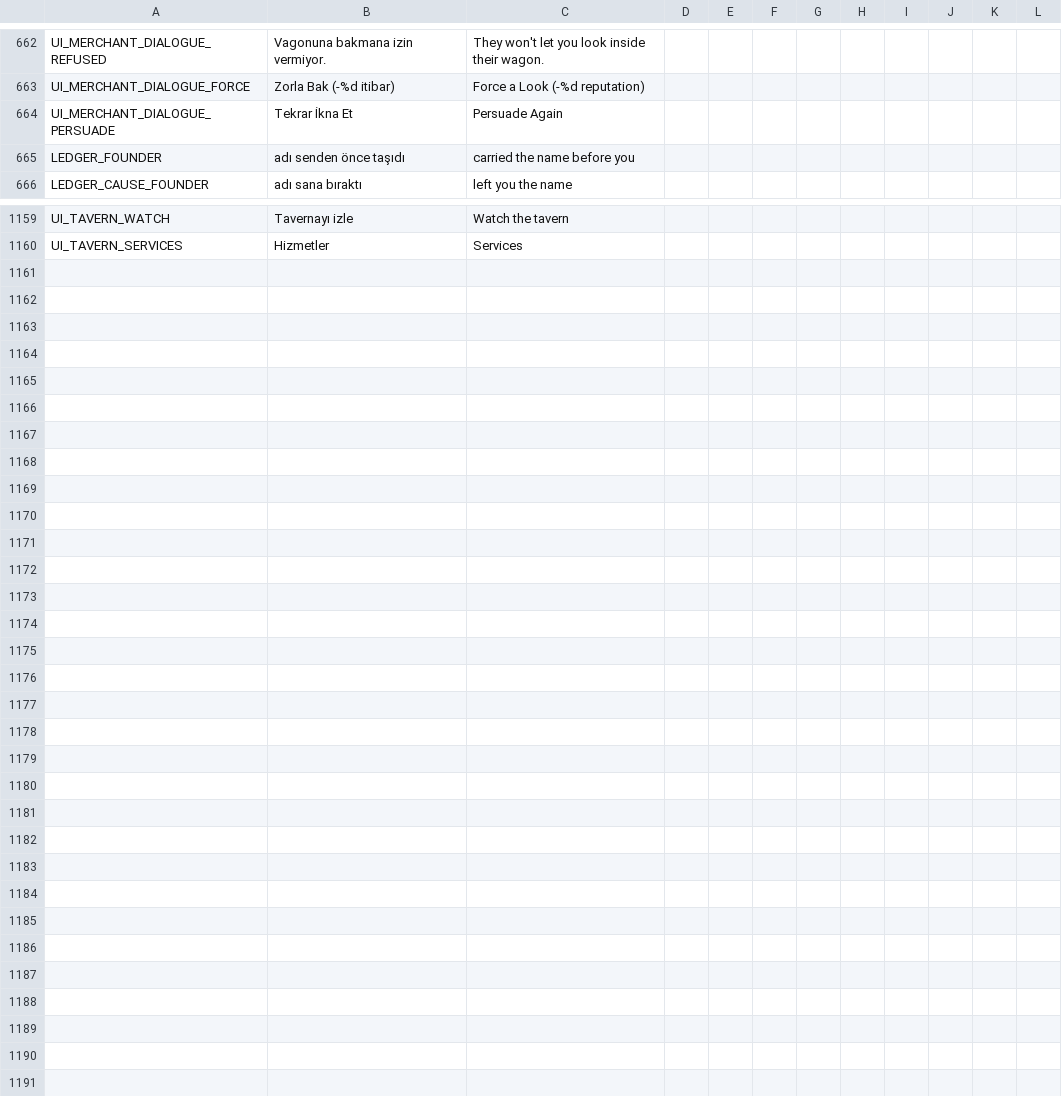
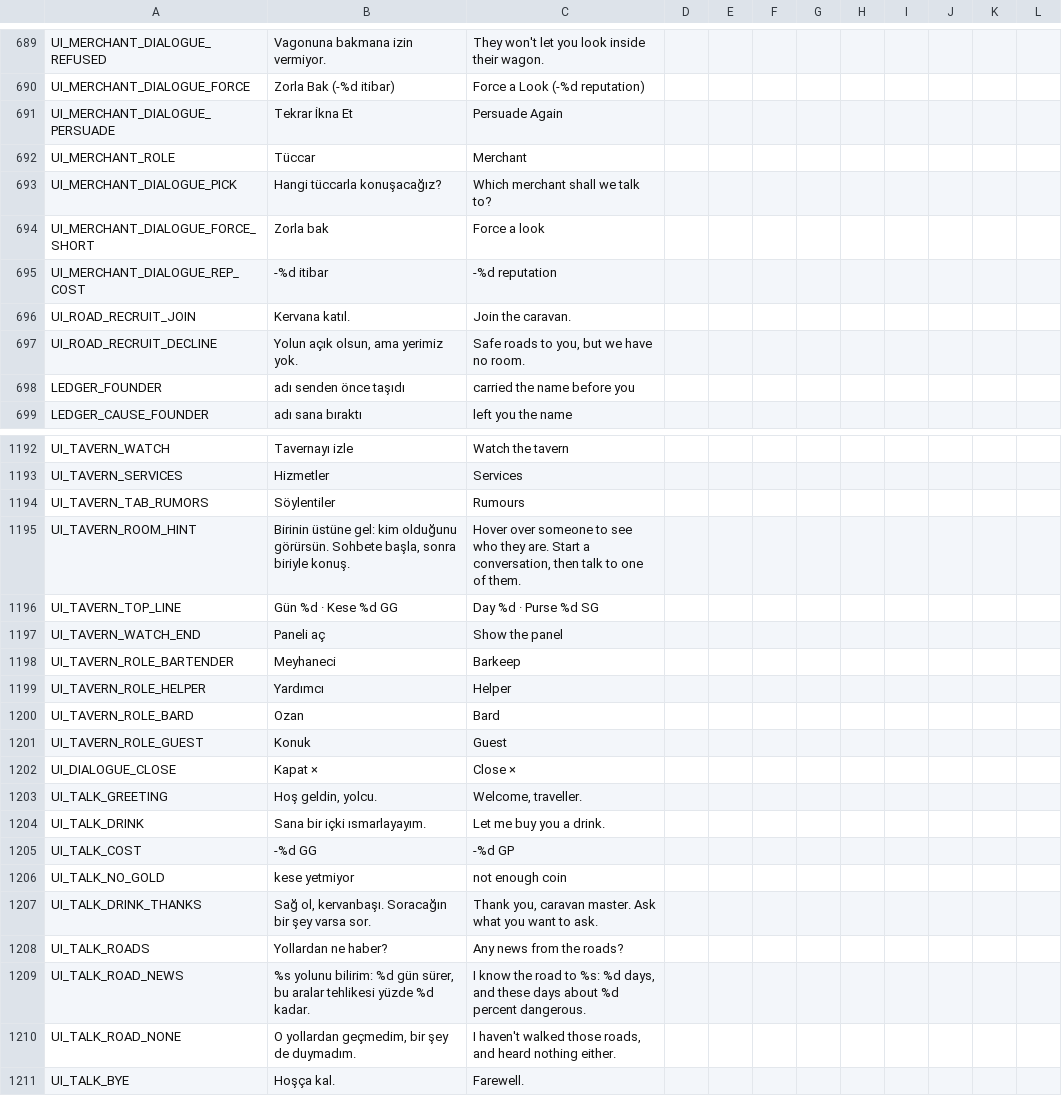
Before and after one commit to ulubatuhan/wayborne, a CSV file: data/locale/ui.csv, drawn as a sheet; only a part is shown, gaps mark what is left out; the diff covers the shown part only; the diff names each change by its address in the sheet, - before the commit and + after, or states it on an @@ line.

Commit message:
Onay paketi turu 1: tam ekran canli taverna, masa duzeninde pazar ve render terazi, portreli konusma penceresi
- Taverna (9.4): oda yeniden kuruldu (16 m, demir fenerler), tam genislikte; alt panel yolunkiyle ayni
  (Kadro, Yuk, Harita, Hizmetler, Soylentiler); roller rotali: meyhaneci, yardimci, ozan (lavta elde),
  konuklar ve gelip giden konuk.
- Pazar (Y-G11T): tezgah, kefe ve kagit, kervan sutunlari; terazi Blender'da islemeli pirinc, kol egilir.
- DialoguePanel: taverna sohbeti (icki, yol sorusu ile bedava ama sansli bilgi), yolda tuccar ve katilmak
  isteyen yolcu ayni portreli pencerede.

```diff
--- a/data/locale/ui.csv
+++ b/data/locale/ui.csv
+row 692: UI_MERCHANT_ROLE | Tüccar | Merchant
+row 693: UI_MERCHANT_DIALOGUE_PICK | Hangi tüccarla konuşacağız? | Which merchant shall we talk to?
+row 694: UI_MERCHANT_DIALOGUE_FORCE_SHORT | Zorla bak | Force a look
+row 695: UI_MERCHANT_DIALOGUE_REP_COST | -%d itibar | -%d reputation
+row 696: UI_ROAD_RECRUIT_JOIN | Kervana katıl. | Join the caravan.
+row 697: UI_ROAD_RECRUIT_DECLINE | Yolun açık olsun, ama yerimiz yok. | Safe roads to you, but we have no room.
+row 1194: UI_TAVERN_TAB_RUMORS | Söylentiler | Rumours
+row 1195: UI_TAVERN_ROOM_HINT | Birinin üstüne gel: kim olduğunu görürsün. Sohbete başla, sonra biriyle konuş. | Hover over someone to see who they are. Start a conversation, then talk to one of them.
+row 1196: UI_TAVERN_TOP_LINE | Gün %d · Kese %d GG | Day %d · Purse %d SG
+row 1197: UI_TAVERN_WATCH_END | Paneli aç | Show the panel
+row 1198: UI_TAVERN_ROLE_BARTENDER | Meyhaneci | Barkeep
+row 1199: UI_TAVERN_ROLE_HELPER | Yardımcı | Helper
+row 1200: UI_TAVERN_ROLE_BARD | Ozan | Bard
+row 1201: UI_TAVERN_ROLE_GUEST | Konuk | Guest
+row 1202: UI_DIALOGUE_CLOSE | Kapat × | Close ×
+row 1203: UI_TALK_GREETING | Hoş geldin, yolcu. | Welcome, traveller.
+row 1204: UI_TALK_DRINK | Sana bir içki ısmarlayayım. | Let me buy you a drink.
+row 1205: UI_TALK_COST | -%d GG | -%d GP
+row 1206: UI_TALK_NO_GOLD | kese yetmiyor | not enough coin
+row 1207: UI_TALK_DRINK_THANKS | Sağ ol, kervanbaşı. Soracağın bir şey varsa sor. | Thank you, caravan master. Ask what you want to ask.
+row 1208: UI_TALK_ROADS | Yollardan ne haber? | Any news from the roads?
+row 1209: UI_TALK_ROAD_NEWS | %s yolunu bilirim: %d gün sürer, bu aralar tehlikesi yüzde %d kadar. | I know the road to %s: %d days, and these days about %d percent dangerous.
+row 1210: UI_TALK_ROAD_NONE | O yollardan geçmedim, bir şey de duymadım. | I haven't walked those roads, and heard nothing either.
+row 1211: UI_TALK_BYE | Hoşça kal. | Farewell.
```
Also changed, not shown: 27 added rows elsewhere in this file, 22 other files.
